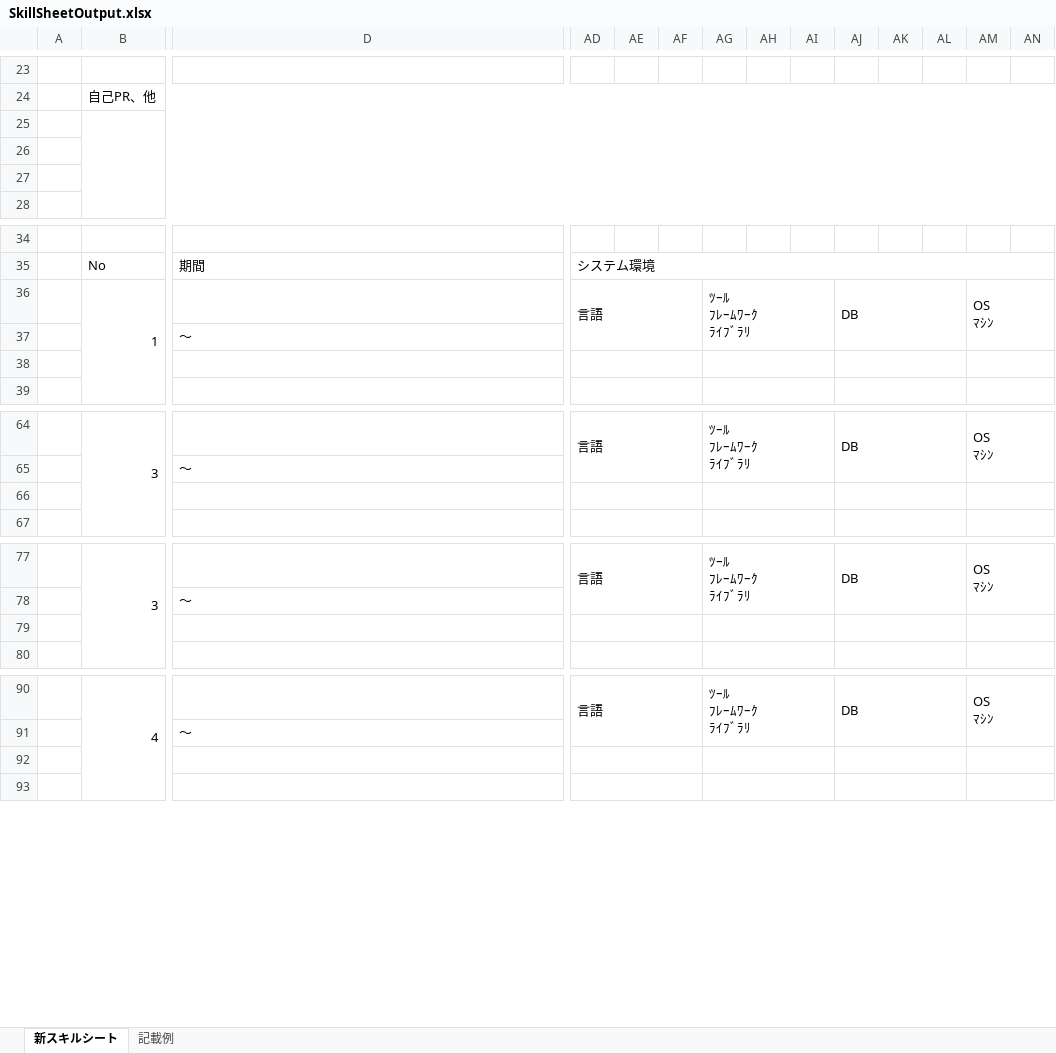
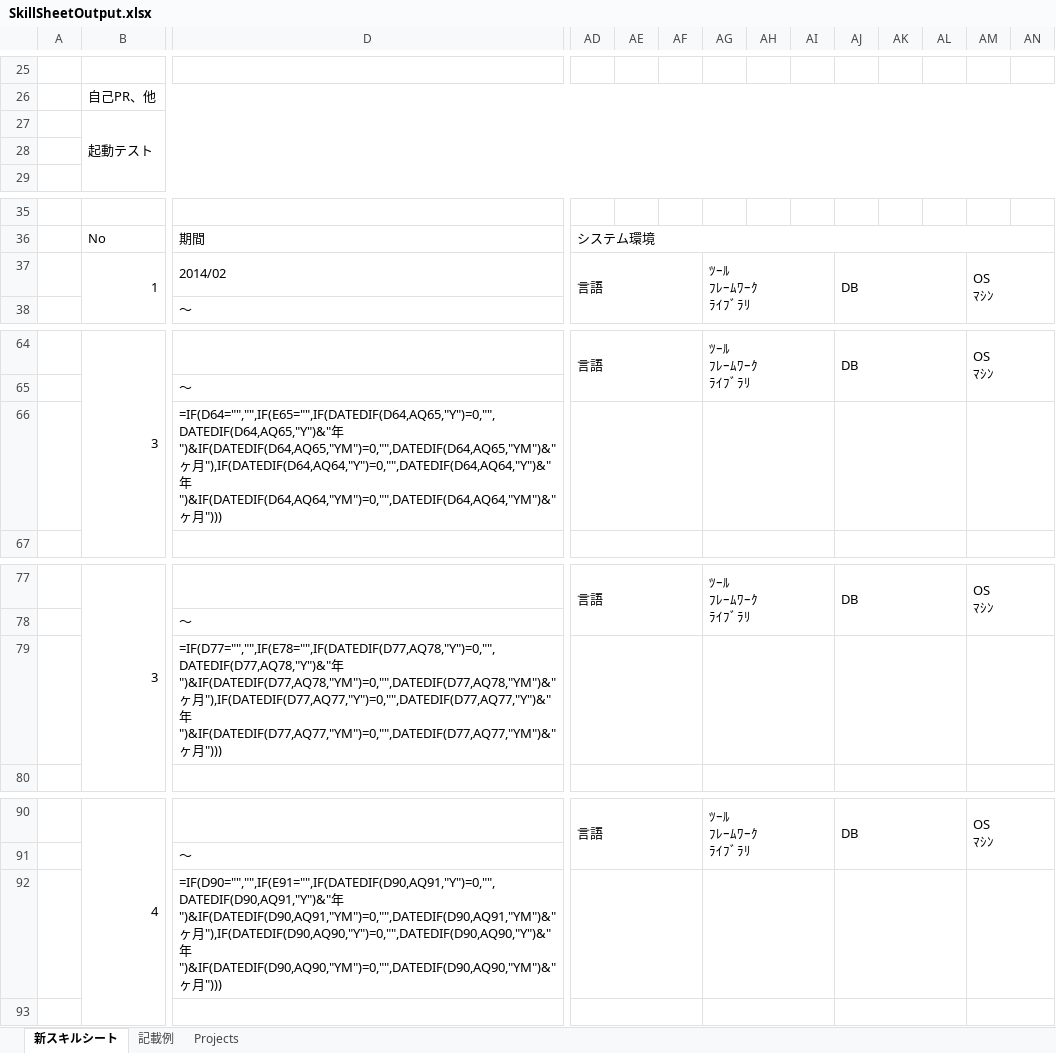
Before and after one commit to masatometoki-creator/SkillSheetWebCreateSource, an Excel workbook: Scripts/SkillSheetOutput.xlsx, sheet 新スキルシート, drawn as a sheet; only a part is shown, gaps mark what is left out; values as stored, in another font and other column widths than the file's, no cell formats; formulas without a stored value are shown as written; removed rows and columns are numbered as before the commit, all else as after; rows hold the shown columns only; the diff covers the shown part only; the diff names each change by its address in the sheet, - before the commit and + after, or states it on an @@ line.

```diff
--- a/Scripts/SkillSheetOutput.xlsx (sheet 新スキルシート)
+++ b/Scripts/SkillSheetOutput.xlsx (sheet 新スキルシート)
+sheet tab: Projects
-B27: (empty)
+B27: 起動テスト
-row 26: (empty)
-D37: (empty)
+D37: 2014/02
-AD36:AF37 merged
+AD37:AF38 merged
-AG36:AI37 merged
+AG37:AI38 merged
-AJ36:AL37 merged
+AJ37:AL38 merged
-AM36:AO37 merged
+AM37:AO38 merged
-row 37:  |  | ～
-row 38: (empty)
-row 38: (empty)
+row 38:  |  | ～
-AD39:AF39 merged
-AG39:AI39 merged
-AJ39:AL39 merged
-AM39:AO39 merged
-D66: (empty)
+D66: =IF(D64="","",IF(E65="",IF(DATEDIF(D64,AQ65,"Y")=0,"",DATEDIF(D64,AQ65,"Y")&"年")&IF(DATEDIF(D64,AQ65,"YM")=0,"",DATEDIF(D64,AQ65,"YM")&"ヶ月"),IF(DATEDIF(D64,AQ64,"Y")=0,"",DATEDIF(D64,AQ64,"Y")&"年")&IF(DATEDIF(D64,AQ64,"YM")=0,"",DATEDIF(D64,AQ64,"YM")&"ヶ月")))
-D79: (empty)
+D79: =IF(D77="","",IF(E78="",IF(DATEDIF(D77,AQ78,"Y")=0,"",DATEDIF(D77,AQ78,"Y")&"年")&IF(DATEDIF(D77,AQ78,"YM")=0,"",DATEDIF(D77,AQ78,"YM")&"ヶ月"),IF(DATEDIF(D77,AQ77,"Y")=0,"",DATEDIF(D77,AQ77,"Y")&"年")&IF(DATEDIF(D77,AQ77,"YM")=0,"",DATEDIF(D77,AQ77,"YM")&"ヶ月")))
-D92: (empty)
+D92: =IF(D90="","",IF(E91="",IF(DATEDIF(D90,AQ91,"Y")=0,"",DATEDIF(D90,AQ91,"Y")&"年")&IF(DATEDIF(D90,AQ91,"YM")=0,"",DATEDIF(D90,AQ91,"YM")&"ヶ月"),IF(DATEDIF(D90,AQ90,"Y")=0,"",DATEDIF(D90,AQ90,"Y")&"年")&IF(DATEDIF(D90,AQ90,"YM")=0,"",DATEDIF(D90,AQ90,"YM")&"ヶ月")))
```
Also changed, not shown: 6 added rows, 3 removed rows, 22 edited cells and merged cells elsewhere in this sheet, sheet 記載例, cell formats, hidden cells, charts or pictures, 2 other files.
